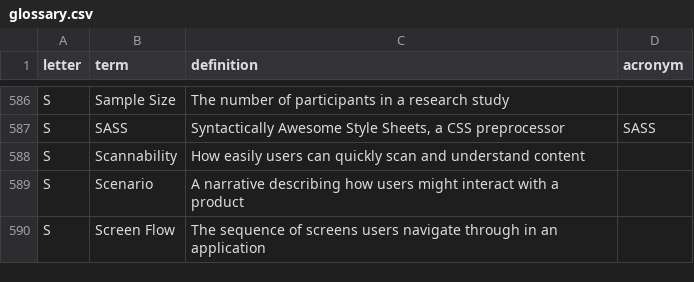
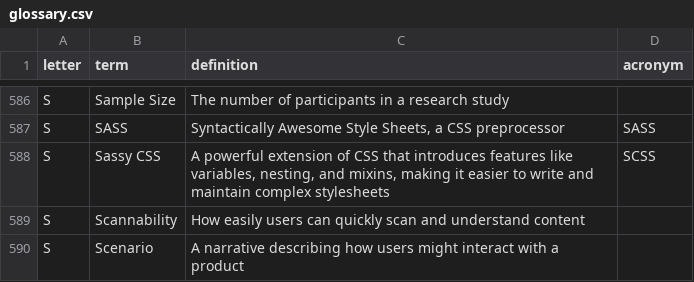
Before and after one commit to calee1/uxglossary, a CSV file: data/glossary.csv, drawn as a sheet; only a part is shown, gaps mark what is left out; the shorter side is filled out with more unchanged rows; the diff names each change by its address in the sheet, - before the commit and + after, or states it on an @@ line.

Commit message:
Update glossary: 761 terms

```diff
--- a/data/glossary.csv
+++ b/data/glossary.csv
+row 588: S | Sassy CSS | A powerful extension of CSS that introduces features like variables, nesting, and mixins, making it easier to write and maintain complex stylesheets | SCSS
```
